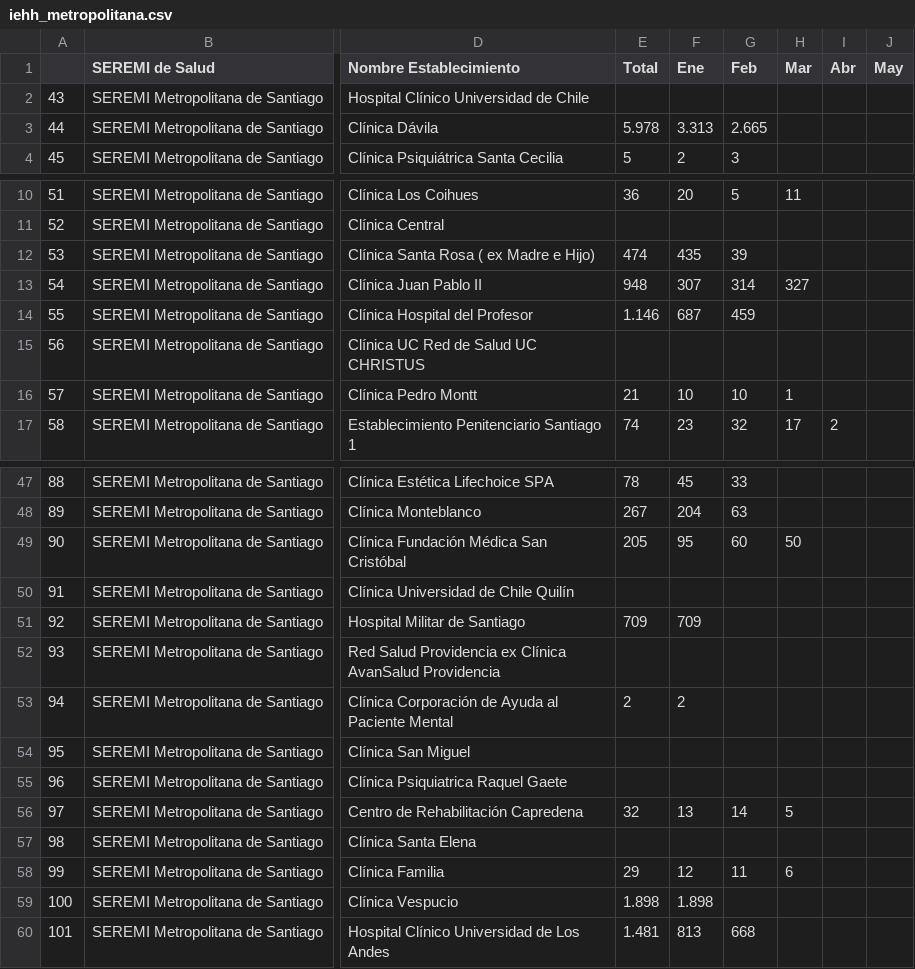
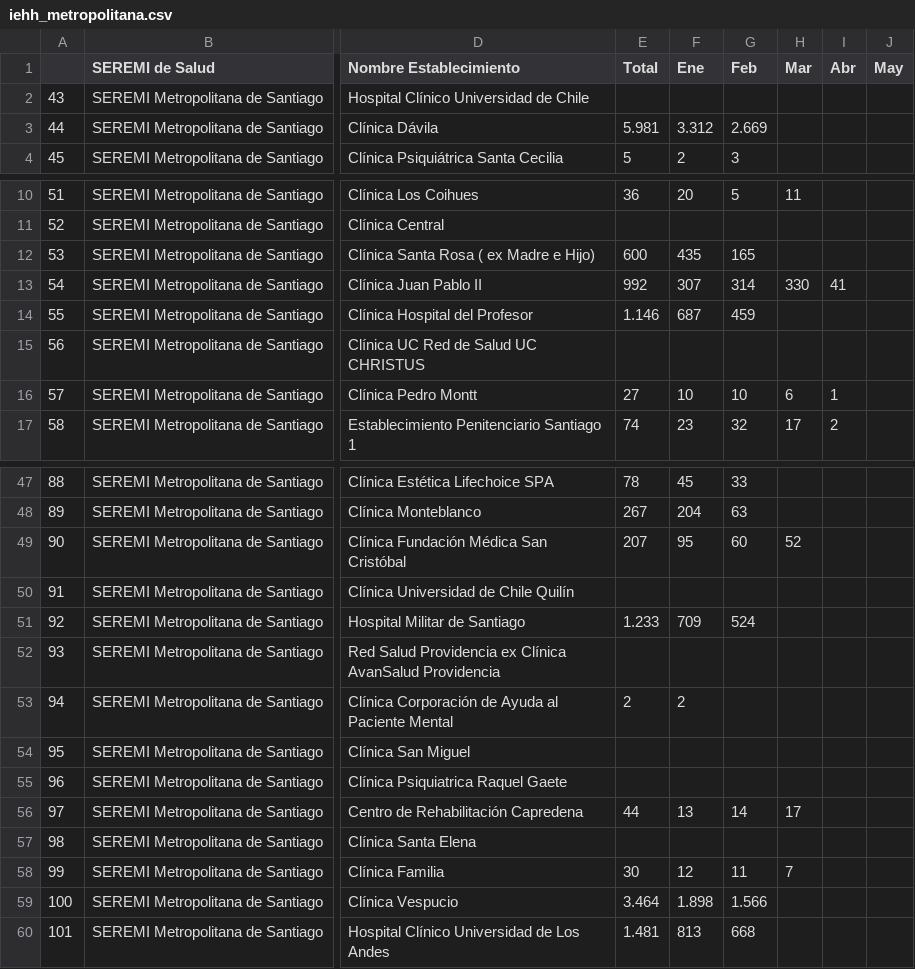
Before and after one commit to santiagofh/seremirm_visor_egresos, a CSV file: data/iehh_metropolitana.csv, drawn as a sheet; only a part is shown, gaps mark what is left out; the diff covers the shown part only; the diff names each change by its address in the sheet, - before the commit and + after, or states it on an @@ line.

```diff
--- a/data/iehh_metropolitana.csv
+++ b/data/iehh_metropolitana.csv
-E3 (Total): 5.978
+E3 (Total): 5.981
-F3 (Ene): 3.313
+F3 (Ene): 3.312
-G3 (Feb): 2.665
+G3 (Feb): 2.669
-E12 (Total): 474
+E12 (Total): 600
-G12 (Feb): 39
+G12 (Feb): 165
-E13 (Total): 948
+E13 (Total): 992
-H13 (Mar): 327
+H13 (Mar): 330
-I13 (Abr): (empty)
+I13 (Abr): 41
-E16 (Total): 21
+E16 (Total): 27
-H16 (Mar): 1
+H16 (Mar): 6
-I16 (Abr): (empty)
+I16 (Abr): 1
-E49 (Total): 205
+E49 (Total): 207
-H49 (Mar): 50
+H49 (Mar): 52
-E51 (Total): 709
+E51 (Total): 1.233
-G51 (Feb): (empty)
+G51 (Feb): 524
-E56 (Total): 32
+E56 (Total): 44
-H56 (Mar): 5
+H56 (Mar): 17
-E58 (Total): 29
+E58 (Total): 30
-H58 (Mar): 6
+H58 (Mar): 7
-E59 (Total): 1.898
+E59 (Total): 3.464
-G59 (Feb): (empty)
+G59 (Feb): 1.566
```
Also changed, not shown: 18 edited cells elsewhere in this file, 4 other files.
